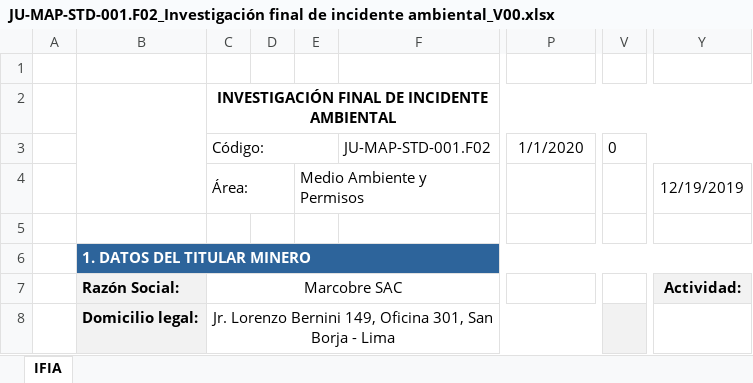
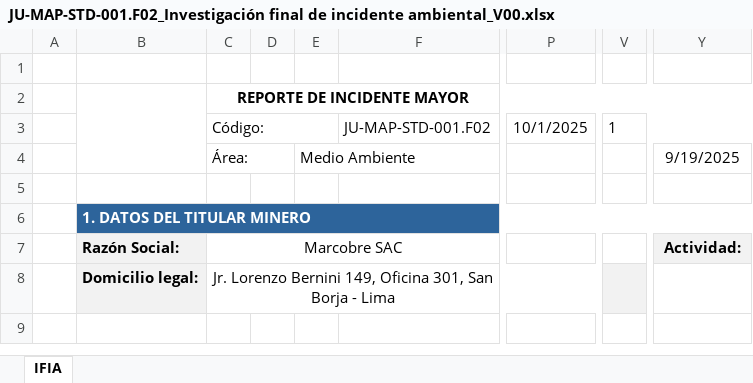
Before and after one commit to Jhonnymv/Gestiona, an Excel workbook: GestionAmbiental/wwwroot/ExcelTemplates/Incidentes/Investigacion/JU-MAP-STD-001.F02_Investigación final de incidente ambiental_V00.xlsx, sheet IFIA, drawn as a sheet; only a part is shown, gaps mark what is left out; the shorter side is filled out with more unchanged rows; values as stored, in another font and other column widths than the file's, no borders; charts and pictures not drawn; the diff names each change by its address in the sheet, - before the commit and + after, or states it on an @@ line.

```diff
--- a/GestionAmbiental/wwwroot/ExcelTemplates/Incidentes/Investigacion/JU-MAP-STD-001.F02_Investigación final de incidente ambiental_V00.xlsx (sheet IFIA)
+++ b/GestionAmbiental/wwwroot/ExcelTemplates/Incidentes/Investigacion/JU-MAP-STD-001.F02_Investigación final de incidente ambiental_V00.xlsx (sheet IFIA)
-C2 (Código:): INVESTIGACIÓN FINAL DE INCIDENTE AMBIENTAL
+C2 (Código:): REPORTE DE INCIDENTE MAYOR
-P3: 1/1/2020
+P3: 10/1/2025
-V3: 0
+V3: 1
-E4: Medio Ambiente y Permisos
+E4: Medio Ambiente
-Y4: 12/19/2019
+Y4: 9/19/2025
```
Also changed, not shown: GestionAmbiental/wwwroot/ExcelTemplates/Incidentes/ReportePreliminar/JU-MAP-STD-001.F01_Reporte preliminar de incidente ambiental_V00.xlsx, 49 other files.
